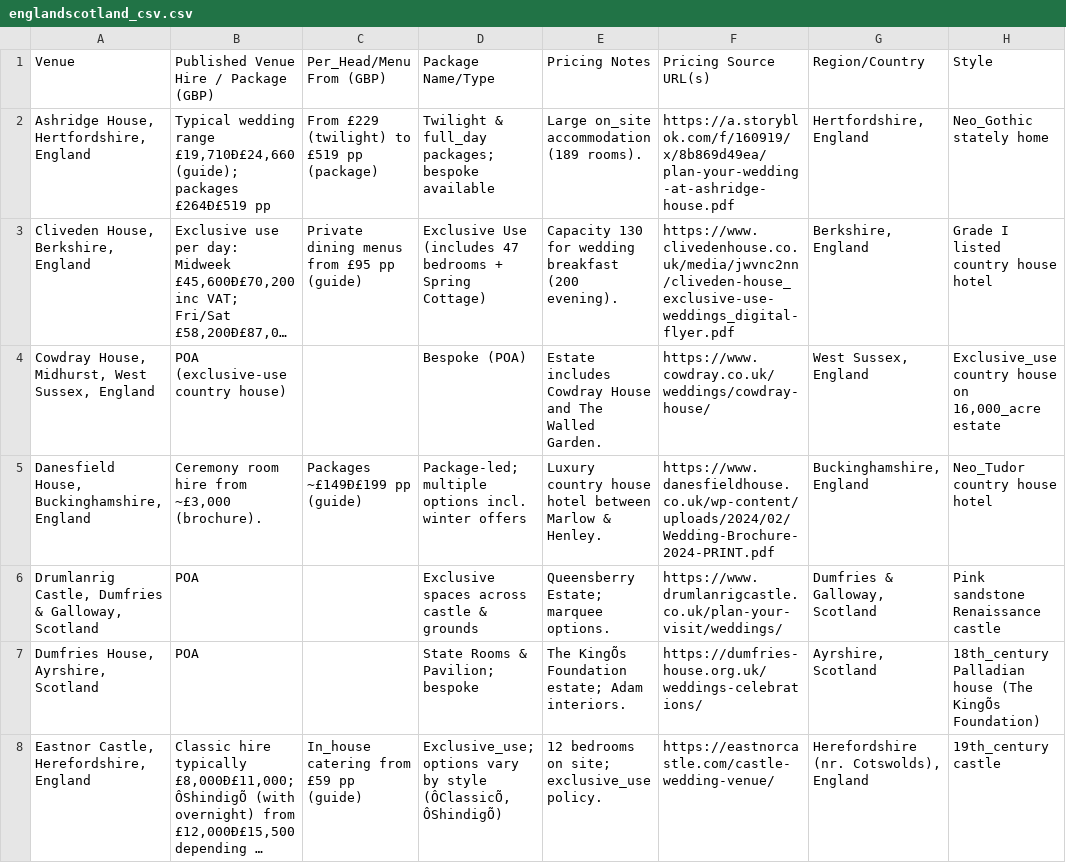
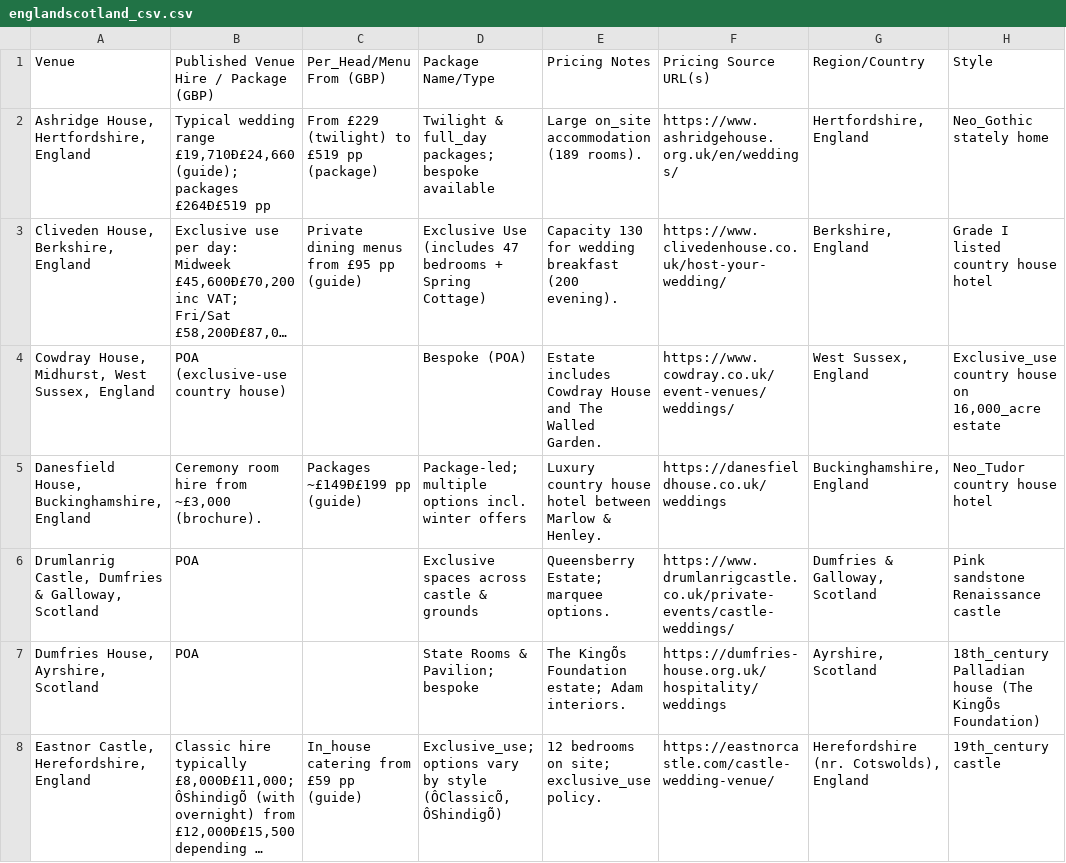
Before and after one commit to PresidentofMexico/WeddingPlanning, a CSV file: englandscotland_csv.csv, drawn as a sheet; only a part is shown; long unchanged cells end in …; the diff covers the shown part only; the diff names each change by its address in the sheet, - before the commit and + after, or states it on an @@ line.

```diff
--- a/englandscotland_csv.csv
+++ b/englandscotland_csv.csv
-F2 (Pricing Source URL(s)): https://a.storyblok.com/f/160919/x/8b869d49ea/plan-your-wedding-at-ashridge-house.pdf
+F2 (Pricing Source URL(s)): https://www.ashridgehouse.org.uk/en/weddings/
-F3 (Pricing Source URL(s)): https://www.clivedenhouse.co.uk/media/jwvnc2nn/cliveden-house_exclusive-use-weddings_digital-flyer.pdf
+F3 (Pricing Source URL(s)): https://www.clivedenhouse.co.uk/host-your-wedding/
-F4 (Pricing Source URL(s)): https://www.cowdray.co.uk/weddings/cowdray-house/
+F4 (Pricing Source URL(s)): https://www.cowdray.co.uk/event-venues/weddings/
-F5 (Pricing Source URL(s)): https://www.danesfieldhouse.co.uk/wp-content/uploads/2024/02/Wedding-Brochure-2024-PRINT.pdf
+F5 (Pricing Source URL(s)): https://danesfieldhouse.co.uk/weddings
-F6 (Pricing Source URL(s)): https://www.drumlanrigcastle.co.uk/plan-your-visit/weddings/
+F6 (Pricing Source URL(s)): https://www.drumlanrigcastle.co.uk/private-events/castle-weddings/
-F7 (Pricing Source URL(s)): https://dumfries-house.org.uk/weddings-celebrations/
+F7 (Pricing Source URL(s)): https://dumfries-house.org.uk/hospitality/weddings
```
Also changed, not shown: 13 edited cells elsewhere in this file, englandmore_csv.csv, unitedstates_csv.csv.
